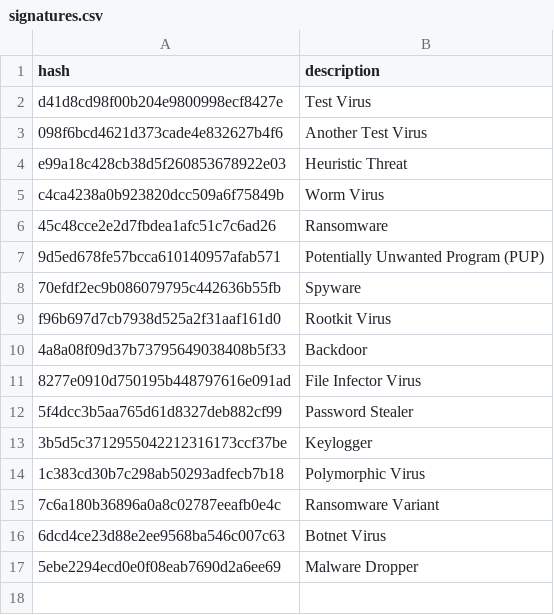
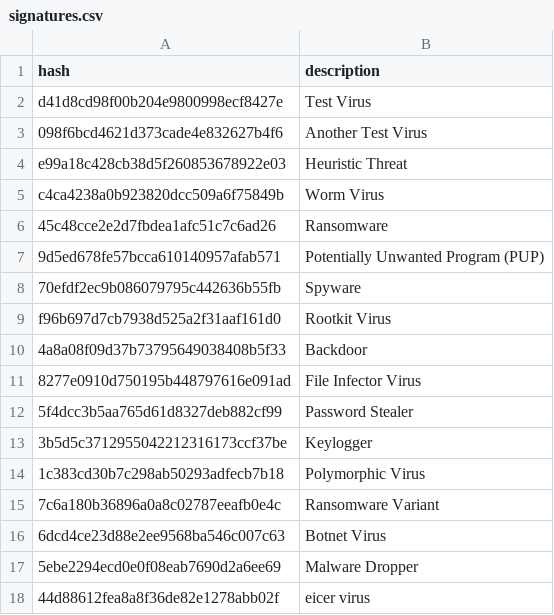
Before and after one commit to Shahiahmed/antivirus, a CSV file: signatures.csv, drawn as a sheet; the diff names each change by its address in the sheet, - before the commit and + after, or states it on an @@ line.

Commit message:
tested data

```diff
--- a/signatures.csv
+++ b/signatures.csv
+row 18: 44d88612fea8a8f36de82e1278abb02f | eicer virus
```
Also changed, not shown: 2 other files.
